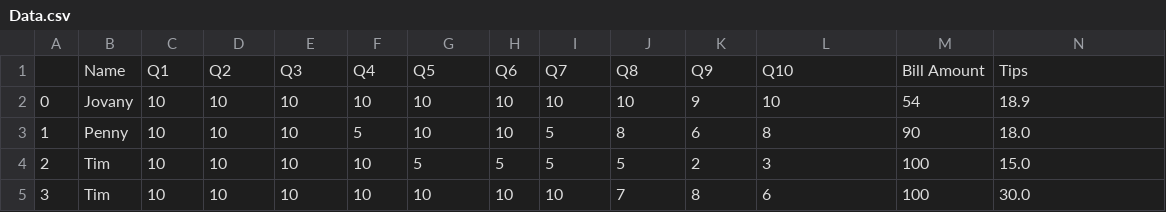
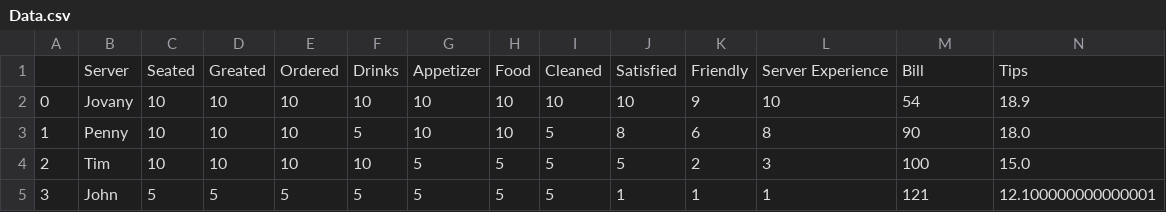
Before and after one commit to timc823/Service-Uno, a CSV file: Source/Data.csv, drawn as a sheet; only a part is shown; removed rows and columns are numbered as before the commit, all else as after; rows hold the shown columns only; the diff covers the shown part only; the diff names each change by its address in the sheet, - before the commit and + after, or states it on an @@ line.

Commit message:
source file

```diff
--- a/Source/Data.csv
+++ b/Source/Data.csv
-row 1:  | Name | Q1 | Q2 | Q3 | Q4 | Q5 | Q6 | Q7 | Q8 | Q9 | Q10 | Bill Amount | Tips
+row 1:  | Server | Seated | Greated | Ordered | Drinks | Appetizer | Food | Cleaned | Satisfied | Friendly | Server Experience | Bill | Tips
-B5: Tim
+B5: John
-C5: 10
+C5: 5
-D5: 10
+D5: 5
-E5: 10
+E5: 5
-F5: 10
+F5: 5
-G5: 10
+G5: 5
-H5: 10
+H5: 5
-I5: 10
+I5: 5
-J5: 7
+J5: 1
-K5: 8
+K5: 1
-L5: 6
+L5: 1
-M5: 100
+M5: 121
-N5: 30.0
+N5: 12.100000000000001
```
Also changed, not shown: 1 edited cell elsewhere in this file, 1 other file.
